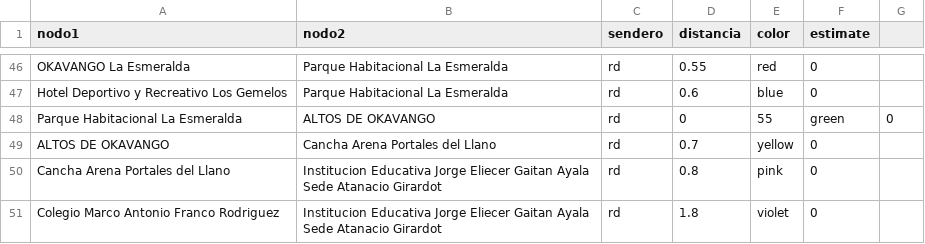
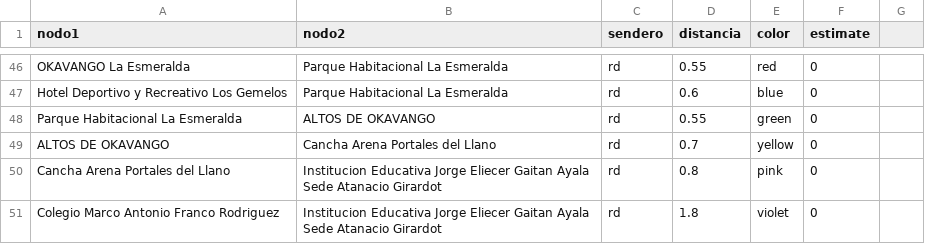
Before and after one commit to zeroxwx/PROYECTO, a CSV file: ARISTAS.csv, drawn as a sheet; only a part is shown, gaps mark what is left out.

Commit message:
Update ARISTAS.csv

```diff
--- a/ARISTAS.csv
+++ b/ARISTAS.csv
@@ -47,3 +47,3 @@ OKAVANGO La Esmeralda,Parque Habitacional La Esmeralda,rd,0.55,red,0
 Hotel Deportivo y Recreativo Los Gemelos,Parque Habitacional La Esmeralda,rd,0.6,blue,0
-Parque Habitacional La Esmeralda,ALTOS DE OKAVANGO,rd,0,55,green,0
+Parque Habitacional La Esmeralda,ALTOS DE OKAVANGO,rd,0.55,green,0
 ALTOS DE OKAVANGO,Cancha Arena Portales del Llano,rd,0.7,yellow,0
```
